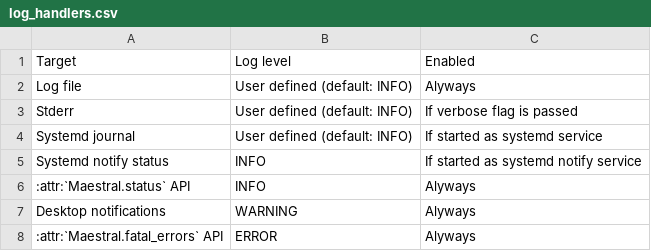
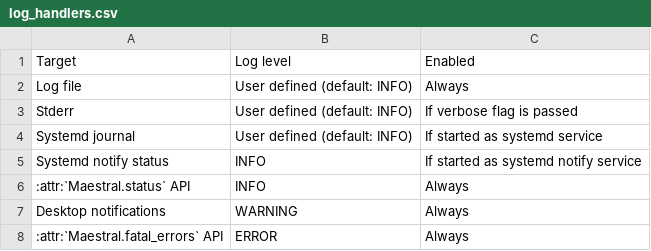
Before and after one commit to samschott/maestral, a CSV file: docs/background/log_handlers.csv, drawn as a sheet.

Commit message:
Fix typos

```diff
--- a/docs/background/log_handlers.csv
+++ b/docs/background/log_handlers.csv
@@ -1,3 +1,3 @@
 Target,Log level,Enabled
-Log file,User defined (default: INFO),Alyways
+Log file,User defined (default: INFO),Always
 Stderr,User defined (default: INFO),If verbose flag is passed
@@ -5,4 +5,4 @@ Systemd journal,User defined (default: INFO),If started as systemd service
 Systemd notify status,INFO,If started as systemd notify service
-:attr:`Maestral.status` API,INFO,Alyways
-Desktop notifications,WARNING,Alyways
-:attr:`Maestral.fatal_errors` API,ERROR,Alyways
+:attr:`Maestral.status` API,INFO,Always
+Desktop notifications,WARNING,Always
+:attr:`Maestral.fatal_errors` API,ERROR,Always
```
Also changed, not shown: docs/background/log_levels.csv, 4 other files.
